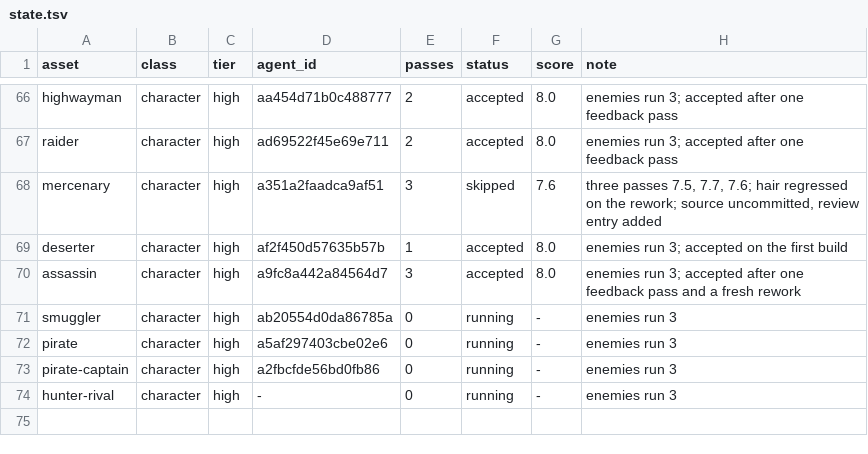
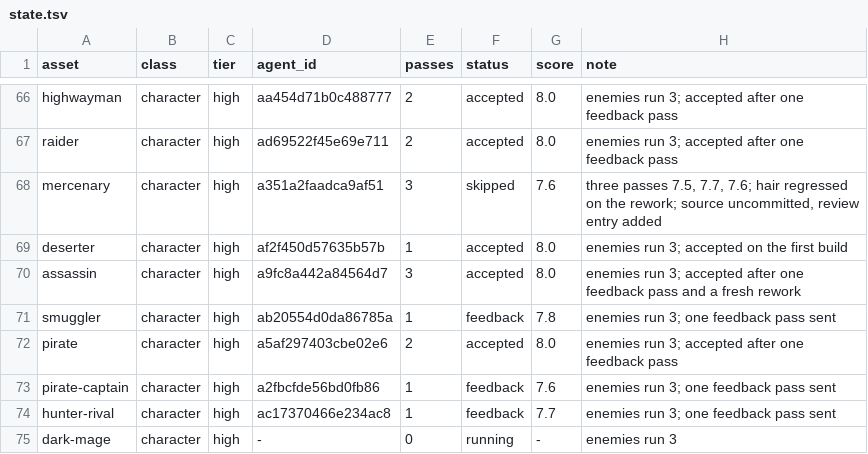
Before and after one commit to bodangren/advantage-forge, a TSV file: bench/sonnet/state.tsv, drawn as a sheet; only a part is shown, gaps mark what is left out.

```diff
--- a/bench/sonnet/state.tsv
+++ b/bench/sonnet/state.tsv
@@ -70,5 +70,6 @@ deserter	character	high	af2f450d57635b57b	1	accepted	8.0	enemies run 3; accepted
 assassin	character	high	a9fc8a442a84564d7	3	accepted	8.0	enemies run 3; accepted after one feedback pass and a fresh rework
-smuggler	character	high	ab20554d0da86785a	0	running	-	enemies run 3
-pirate	character	high	a5af297403cbe02e6	0	running	-	enemies run 3
-pirate-captain	character	high	a2fbcfde56bd0fb86	0	running	-	enemies run 3
-hunter-rival	character	high	-	0	running	-	enemies run 3
+smuggler	character	high	ab20554d0da86785a	1	feedback	7.8	enemies run 3; one feedback pass sent
+pirate	character	high	a5af297403cbe02e6	2	accepted	8.0	enemies run 3; accepted after one feedback pass
+pirate-captain	character	high	a2fbcfde56bd0fb86	1	feedback	7.6	enemies run 3; one feedback pass sent
+hunter-rival	character	high	ac17370466e234ac8	1	feedback	7.7	enemies run 3; one feedback pass sent
+dark-mage	character	high	-	0	running	-	enemies run 3
```
Also changed, not shown: bench/sonnet/log.tsv, 2 other files.
